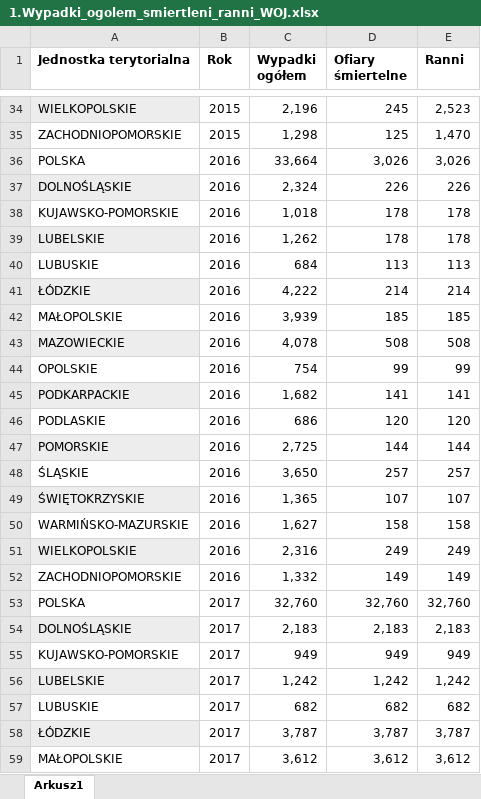
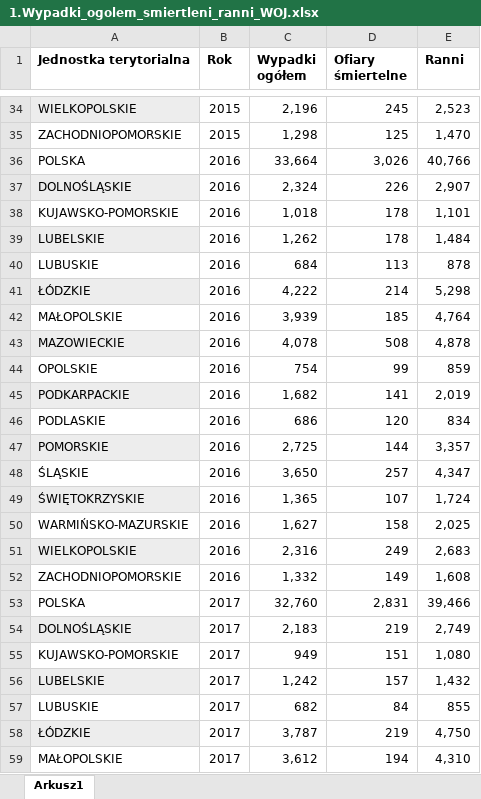
Before and after one commit to NataliaPiorkowska/AnalizaDanych, an Excel workbook: DATA/1.Wypadki_ogolem_smiertleni_ranni_WOJ.xlsx, sheet Arkusz1, drawn as a sheet; only a part is shown, gaps mark what is left out; values as stored, in another font and other column widths than the file's, no borders; table styles not drawn; the diff covers the shown part only; the diff names each change by its address in the sheet, - before the commit and + after, or states it on an @@ line.

Commit message:
Zmieniono dane w tabeli

```diff
--- a/DATA/1.Wypadki_ogolem_smiertleni_ranni_WOJ.xlsx (sheet Arkusz1)
+++ b/DATA/1.Wypadki_ogolem_smiertleni_ranni_WOJ.xlsx (sheet Arkusz1)
-E36 (Ranni): 3,026
+E36 (Ranni): 40,766
-E37 (Ranni): 226
+E37 (Ranni): 2,907
-E38 (Ranni): 178
+E38 (Ranni): 1,101
-E39 (Ranni): 178
+E39 (Ranni): 1,484
-E40 (Ranni): 113
+E40 (Ranni): 878
-E41 (Ranni): 214
+E41 (Ranni): 5,298
-E42 (Ranni): 185
+E42 (Ranni): 4,764
-E43 (Ranni): 508
+E43 (Ranni): 4,878
-E44 (Ranni): 99
+E44 (Ranni): 859
-E45 (Ranni): 141
+E45 (Ranni): 2,019
-E46 (Ranni): 120
+E46 (Ranni): 834
-E47 (Ranni): 144
+E47 (Ranni): 3,357
-E48 (Ranni): 257
+E48 (Ranni): 4,347
-E49 (Ranni): 107
+E49 (Ranni): 1,724
-E50 (Ranni): 158
+E50 (Ranni): 2,025
-E51 (Ranni): 249
+E51 (Ranni): 2,683
-E52 (Ranni): 149
+E52 (Ranni): 1,608
-D53 (Ofiary śmiertelne): 32,760
+D53 (Ofiary śmiertelne): 2,831
-E53 (Ranni): 32,760
+E53 (Ranni): 39,466
-D54 (Ofiary śmiertelne): 2,183
+D54 (Ofiary śmiertelne): 219
-E54 (Ranni): 2,183
+E54 (Ranni): 2,749
-D55 (Ofiary śmiertelne): 949
+D55 (Ofiary śmiertelne): 151
-E55 (Ranni): 949
+E55 (Ranni): 1,080
-D56 (Ofiary śmiertelne): 1,242
+D56 (Ofiary śmiertelne): 157
-E56 (Ranni): 1,242
+E56 (Ranni): 1,432
-D57 (Ofiary śmiertelne): 682
+D57 (Ofiary śmiertelne): 84
-E57 (Ranni): 682
+E57 (Ranni): 855
-D58 (Ofiary śmiertelne): 3,787
+D58 (Ofiary śmiertelne): 219
-E58 (Ranni): 3,787
+E58 (Ranni): 4,750
-D59 (Ofiary śmiertelne): 3,612
+D59 (Ofiary śmiertelne): 194
-E59 (Ranni): 3,612
+E59 (Ranni): 4,310
```
Also changed, not shown: 37 edited cells elsewhere in this sheet.
